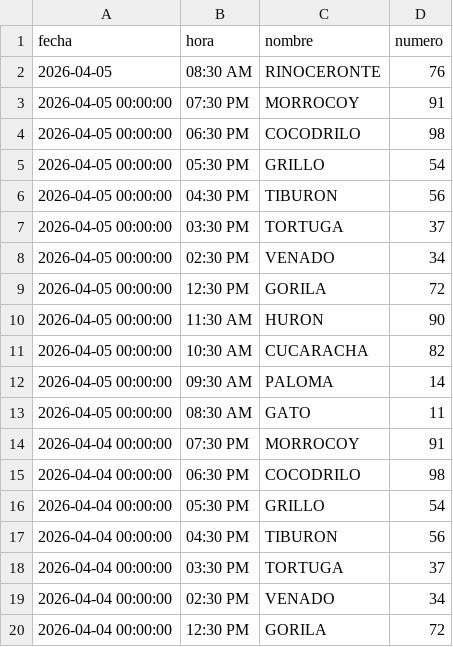
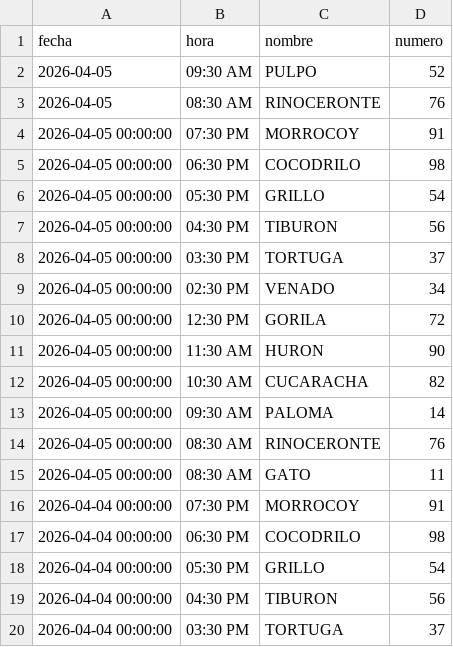
Before and after one commit to RAYC3004/guacharito-pro-tracker, a CSV file: historico_resultados.csv, drawn as a sheet; only a part is shown; the shorter side is filled out with more unchanged rows; the diff names each change by its address in the sheet, - before the commit and + after, or states it on an @@ line.

```diff
--- a/historico_resultados.csv
+++ b/historico_resultados.csv
+row 2: 2026-04-05 | 09:30 AM | PULPO | 52
+row 14: 2026-04-05 00:00:00 | 08:30 AM | RINOCERONTE | 76
```
Also changed, not shown: 2 other files.
